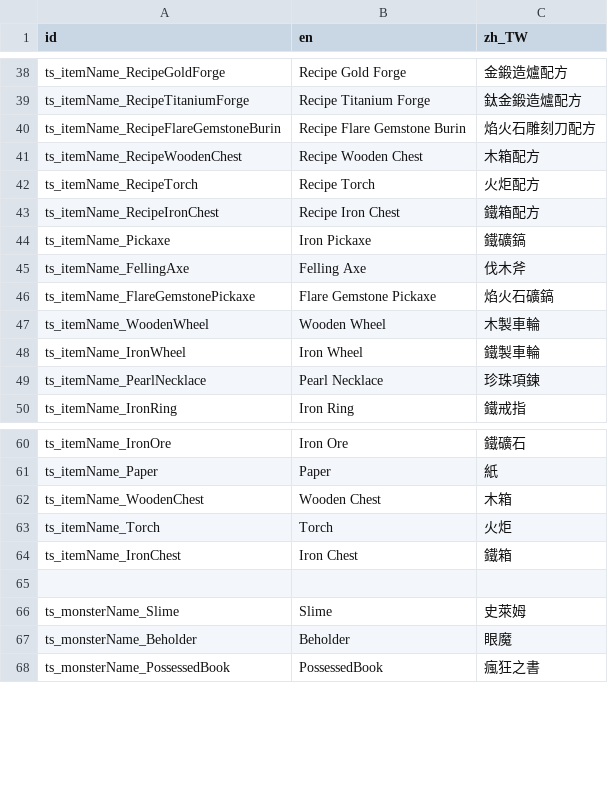
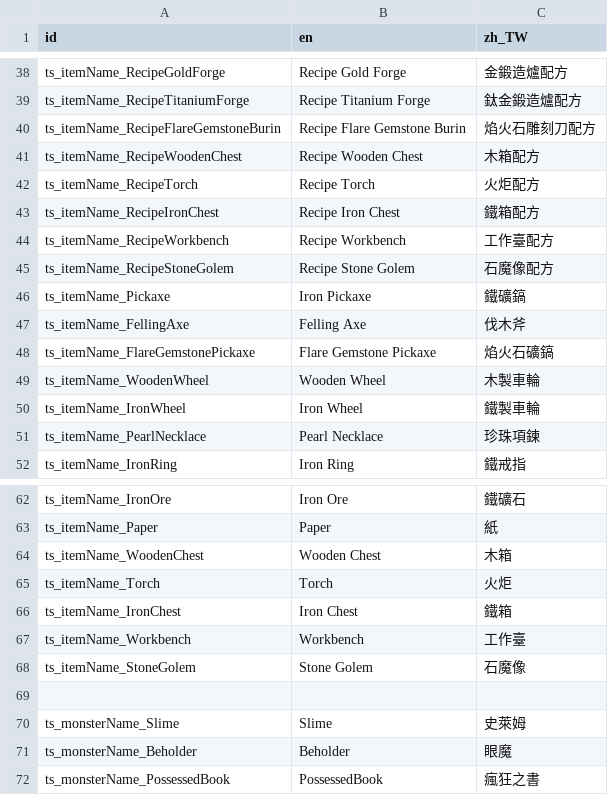
Before and after one commit to ktkr1753/TravelingSmith, a CSV file: 006_Language/Texts/LanguageContent.csv, drawn as a sheet; only a part is shown, gaps mark what is left out; the diff names each change by its address in the sheet, - before the commit and + after, or states it on an @@ line.

```diff
--- a/006_Language/Texts/LanguageContent.csv
+++ b/006_Language/Texts/LanguageContent.csv
+row 44: ts_itemName_RecipeWorkbench | Recipe Workbench | 工作臺配方
+row 45: ts_itemName_RecipeStoneGolem | Recipe Stone Golem | 石魔像配方
+row 67: ts_itemName_Workbench | Workbench | 工作臺
+row 68: ts_itemName_StoneGolem | Stone Golem | 石魔像
```
Also changed, not shown: 20 other files.
